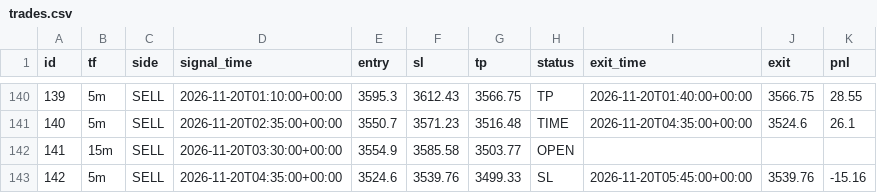
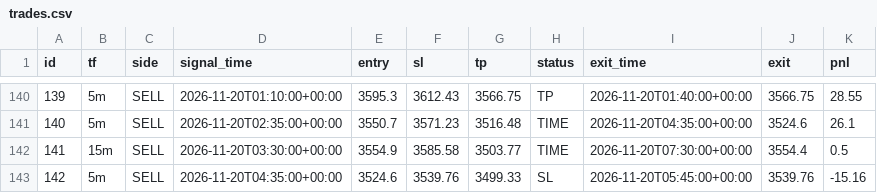
Before and after one commit to wasmehari-lang/-, a CSV file: trades.csv, drawn as a sheet; only a part is shown, gaps mark what is left out.

Commit message:
update trades

```diff
--- a/trades.csv
+++ b/trades.csv
@@ -141,3 +141,3 @@ id,tf,side,signal_time,entry,sl,tp,status,exit_time,exit,pnl
 140,5m,SELL,2026-11-20T02:35:00+00:00,3550.7,3571.23,3516.48,TIME,2026-11-20T04:35:00+00:00,3524.6,26.1
-141,15m,SELL,2026-11-20T03:30:00+00:00,3554.9,3585.58,3503.77,OPEN,,,
+141,15m,SELL,2026-11-20T03:30:00+00:00,3554.9,3585.58,3503.77,TIME,2026-11-20T07:30:00+00:00,3554.4,0.5
 142,5m,SELL,2026-11-20T04:35:00+00:00,3524.6,3539.76,3499.33,SL,2026-11-20T05:45:00+00:00,3539.76,-15.16
```
